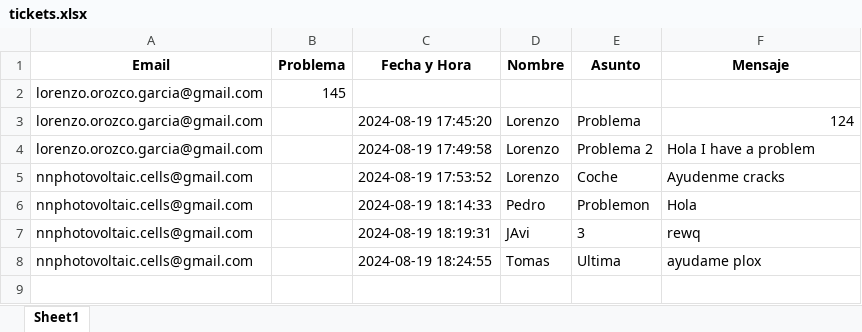
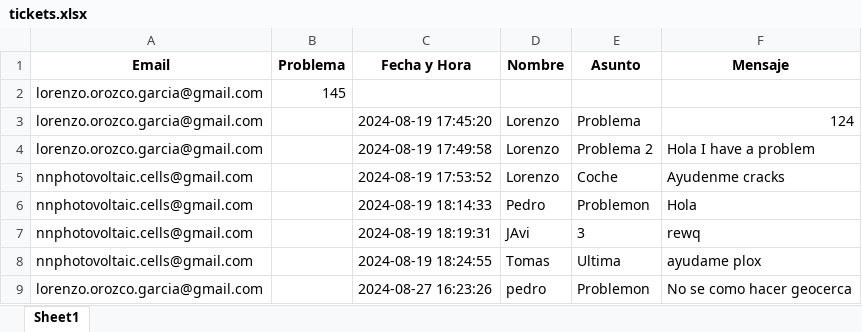
Before and after one commit to lorenzoog00/ProyectoEva_embeding, an Excel workbook: tickets/tickets.xlsx, sheet Sheet1, drawn as a sheet; values as stored, in another font and other column widths than the file's, no borders; the diff names each change by its address in the sheet, - before the commit and + after, or states it on an @@ line.

```diff
--- a/tickets/tickets.xlsx (sheet Sheet1)
+++ b/tickets/tickets.xlsx (sheet Sheet1)
+row 9: lorenzo.orozco.garcia@gmail.com |  | 2024-08-27 16:23:26 | pedro | Problemon | No se como hacer geocerca
```
Also changed, not shown: usuarios.xlsx, 21 other files.
